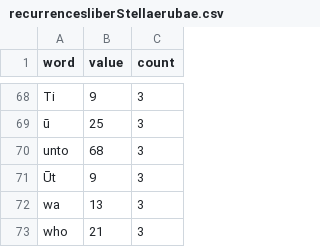
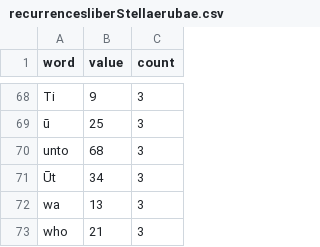
Before and after one commit to yuriceschin/GematriaCalculator, a CSV file: src/data/recurrencesliberStellaerubae.csv, drawn as a sheet; only a part is shown, gaps mark what is left out.

```diff
--- a/src/data/recurrencesliberStellaerubae.csv
+++ b/src/data/recurrencesliberStellaerubae.csv
@@ -70,3 +70,3 @@ Ti,9,3
 unto,68,3
-Ūt,9,3
+Ūt,34,3
 wa,13,3
```
Also changed, not shown: src/data/recurrencesliberCordiscinctiserpente.csv, src/data/recurrencesliberLiberi.csv, 3 other files.
